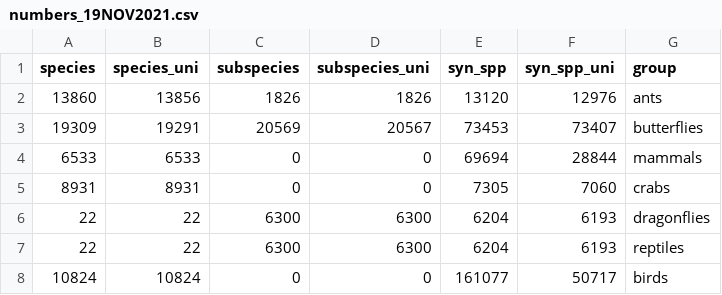
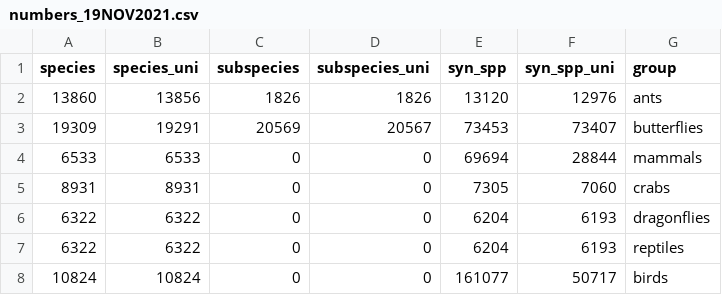
Before and after one commit to AquaAuma/review_gist, a CSV file: results/numbers_19NOV2021.csv, drawn as a sheet.

Commit message:
fix column readings and NA subspecies problem from dragonflies taxonomy

```diff
--- a/results/numbers_19NOV2021.csv
+++ b/results/numbers_19NOV2021.csv
@@ -5,4 +5,4 @@
 "8931","8931","0","0","7305","7060","crabs"
-"22","22","6300","6300","6204","6193","dragonflies"
-"22","22","6300","6300","6204","6193","reptiles"
+"6322","6322","0","0","6204","6193","dragonflies"
+"6322","6322","0","0","6204","6193","reptiles"
 "10824","10824","0","0","161077","50717","birds"
```
Also changed, not shown: 1 other file.
